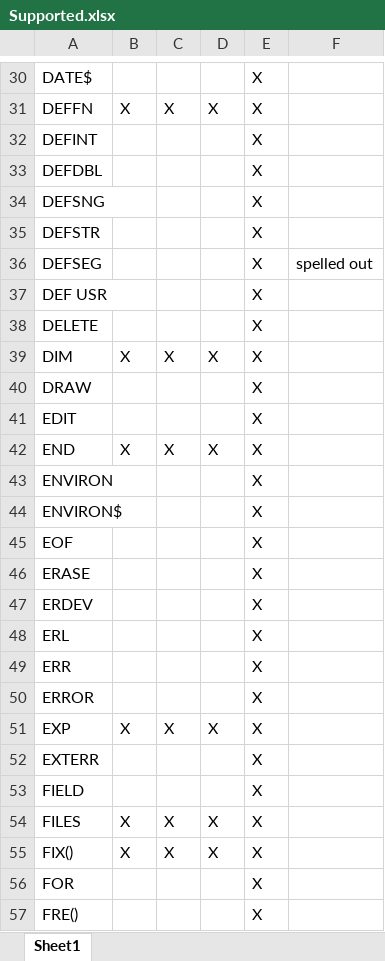
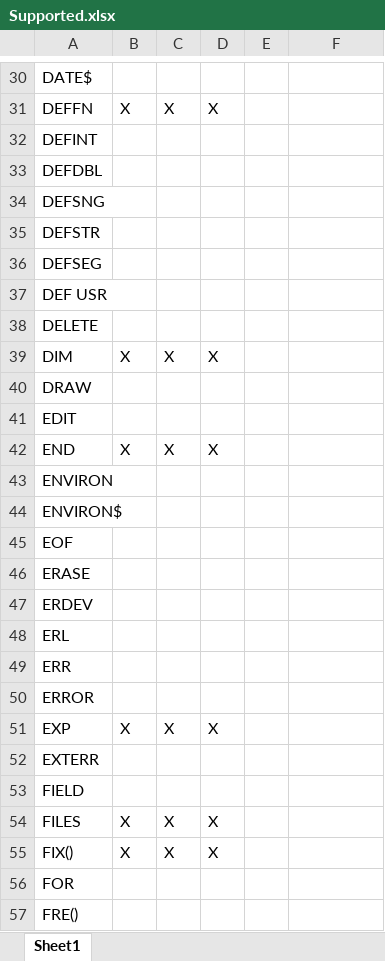
Before and after one commit to navionguy/basicwasm, an Excel workbook: Supported.xlsx, sheet Sheet1, drawn as a sheet; only a part is shown, gaps mark what is left out; values as stored, in another font and other column widths than the file's, no borders; the diff covers the shown part only; the diff names each change by its address in the sheet, - before the commit and + after, or states it on an @@ line.

```diff
--- a/Supported.xlsx (sheet Sheet1)
+++ b/Supported.xlsx (sheet Sheet1)
-E30:E57: X
+E30:E57: (empty)
-F36: spelled out
+F36: (empty)
```
Also changed, not shown: 1 added row, 1 removed row, 167 edited cells and cell formats elsewhere in this sheet, 16 other files.
